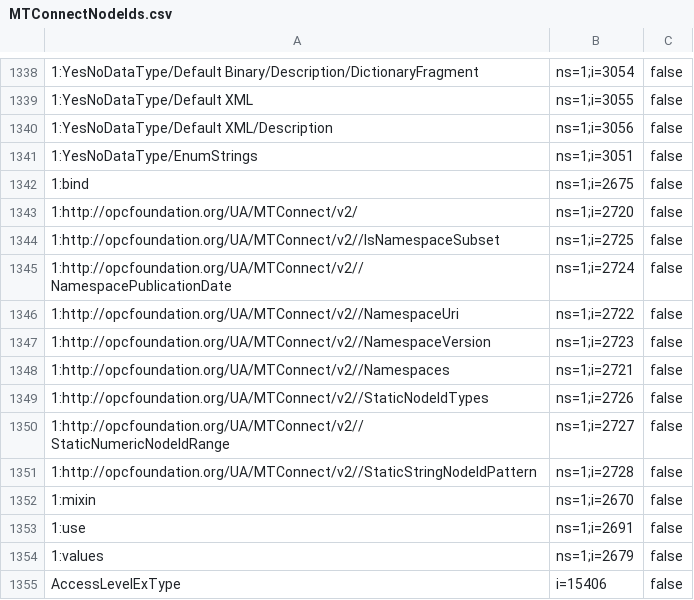
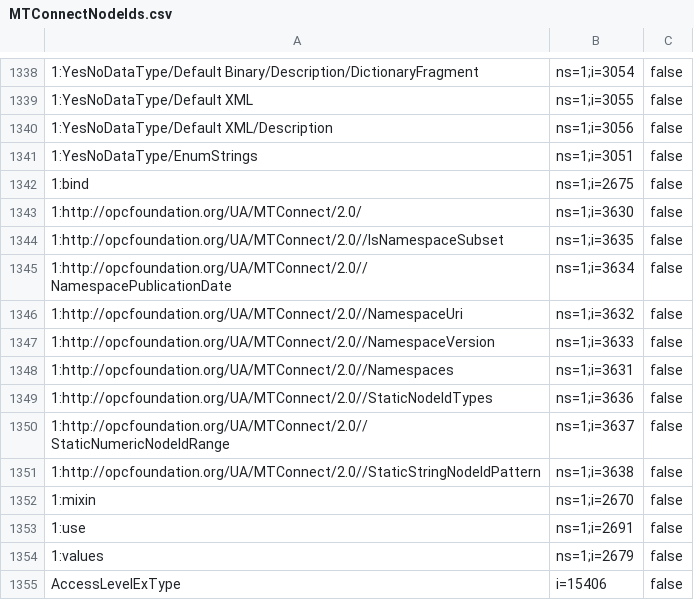
Before and after one commit to mtconnect/opc_ua_architecture, a CSV file: MTConnectNodeIds.csv, drawn as a sheet; only a part is shown, gaps mark what is left out.

Commit message:
Fixed namespaces

```diff
--- a/MTConnectNodeIds.csv
+++ b/MTConnectNodeIds.csv
@@ -1342,11 +1342,11 @@
 1:bind,ns=1;i=2675,false
-1:http://opcfoundation.org/UA/MTConnect/v2/,ns=1;i=2720,false
-1:http://opcfoundation.org/UA/MTConnect/v2//IsNamespaceSubset,ns=1;i=2725,false
-1:http://opcfoundation.org/UA/MTConnect/v2//NamespacePublicationDate,ns=1;i=2724,false
-1:http://opcfoundation.org/UA/MTConnect/v2//NamespaceUri,ns=1;i=2722,false
-1:http://opcfoundation.org/UA/MTConnect/v2//NamespaceVersion,ns=1;i=2723,false
-1:http://opcfoundation.org/UA/MTConnect/v2//Namespaces,ns=1;i=2721,false
-1:http://opcfoundation.org/UA/MTConnect/v2//StaticNodeIdTypes,ns=1;i=2726,false
-1:http://opcfoundation.org/UA/MTConnect/v2//StaticNumericNodeIdRange,ns=1;i=2727,false
-1:http://opcfoundation.org/UA/MTConnect/v2//StaticStringNodeIdPattern,ns=1;i=2728,false
+1:http://opcfoundation.org/UA/MTConnect/2.0/,ns=1;i=3630,false
+1:http://opcfoundation.org/UA/MTConnect/2.0//IsNamespaceSubset,ns=1;i=3635,false
+1:http://opcfoundation.org/UA/MTConnect/2.0//NamespacePublicationDate,ns=1;i=3634,false
+1:http://opcfoundation.org/UA/MTConnect/2.0//NamespaceUri,ns=1;i=3632,false
+1:http://opcfoundation.org/UA/MTConnect/2.0//NamespaceVersion,ns=1;i=3633,false
+1:http://opcfoundation.org/UA/MTConnect/2.0//Namespaces,ns=1;i=3631,false
+1:http://opcfoundation.org/UA/MTConnect/2.0//StaticNodeIdTypes,ns=1;i=3636,false
+1:http://opcfoundation.org/UA/MTConnect/2.0//StaticNumericNodeIdRange,ns=1;i=3637,false
+1:http://opcfoundation.org/UA/MTConnect/2.0//StaticStringNodeIdPattern,ns=1;i=3638,false
 1:mixin,ns=1;i=2670,false
```
Also changed, not shown: MTConnect.NodeIds.csv, 5 other files.
